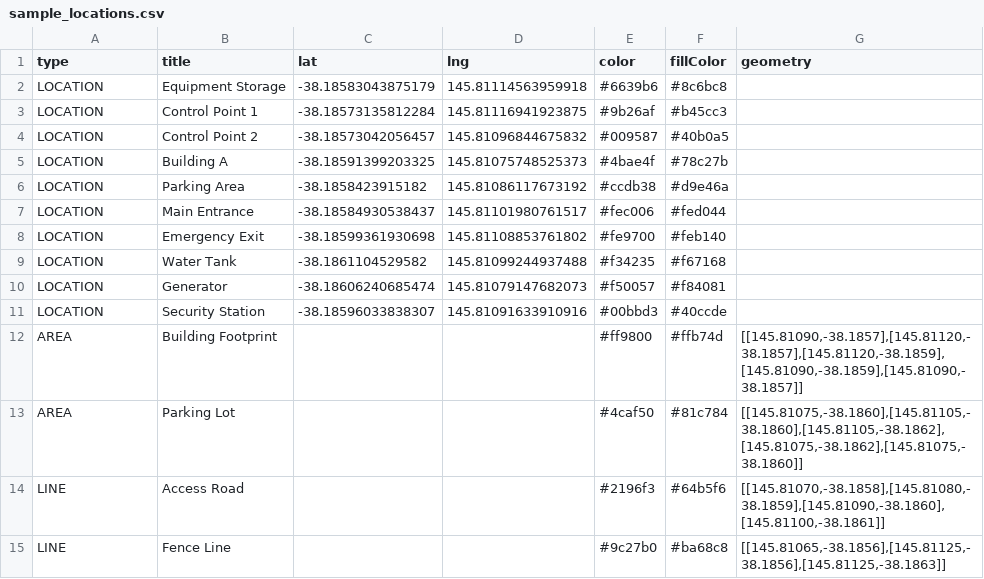
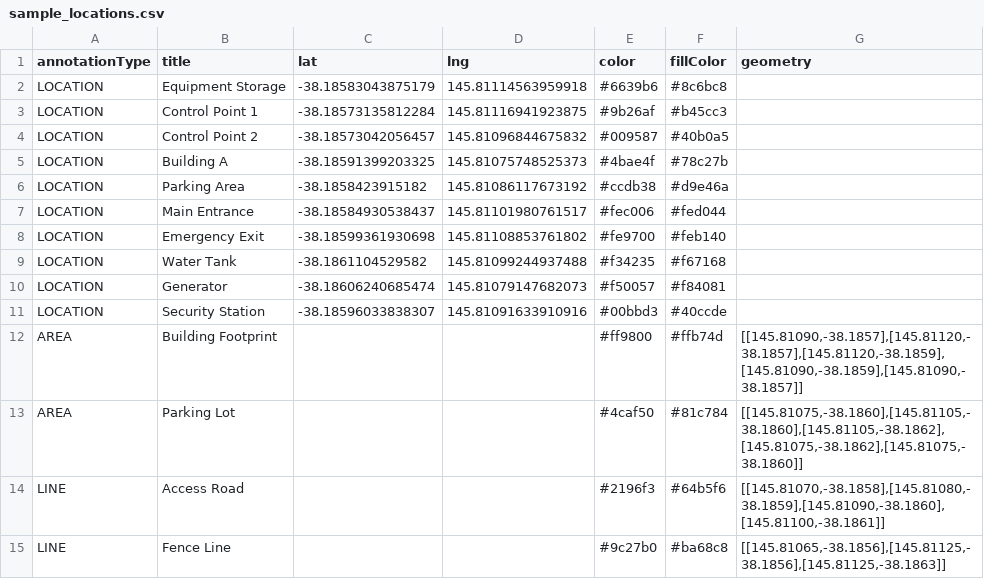
Before and after one commit to kinfallen/dronedeploy-annotation-uploader, a CSV file: templates/sample_locations.csv, drawn as a sheet.

```diff
--- a/templates/sample_locations.csv
+++ b/templates/sample_locations.csv
@@ -1,2 +1,2 @@
-type,title,lat,lng,color,fillColor,geometry
+annotationType,title,lat,lng,color,fillColor,geometry
 LOCATION,Equipment Storage,-38.18583043875179,145.81114563959918,#6639b6,#8c6bc8,
```
Also changed, not shown: templates/template.csv, 16 other files.
